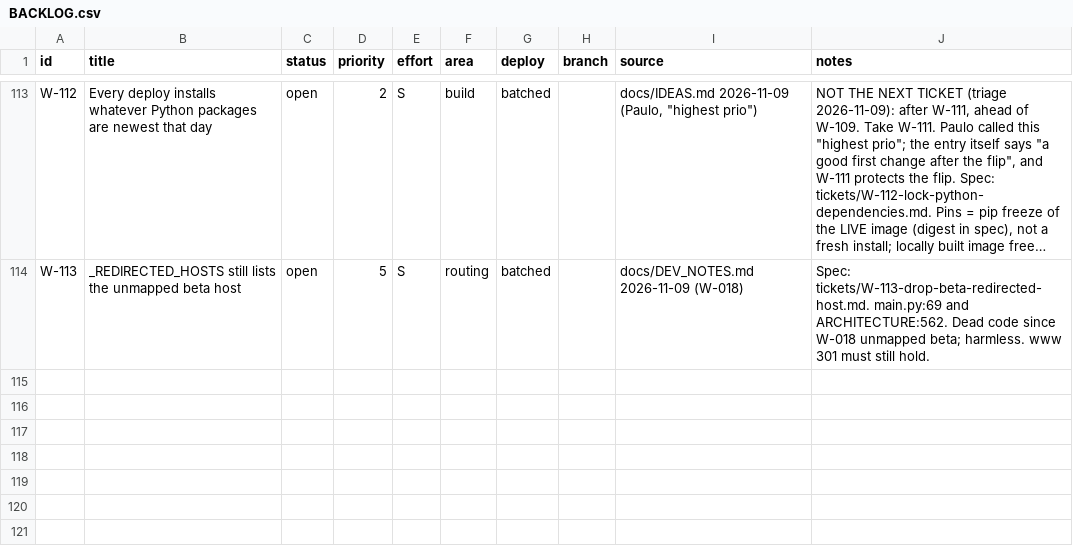
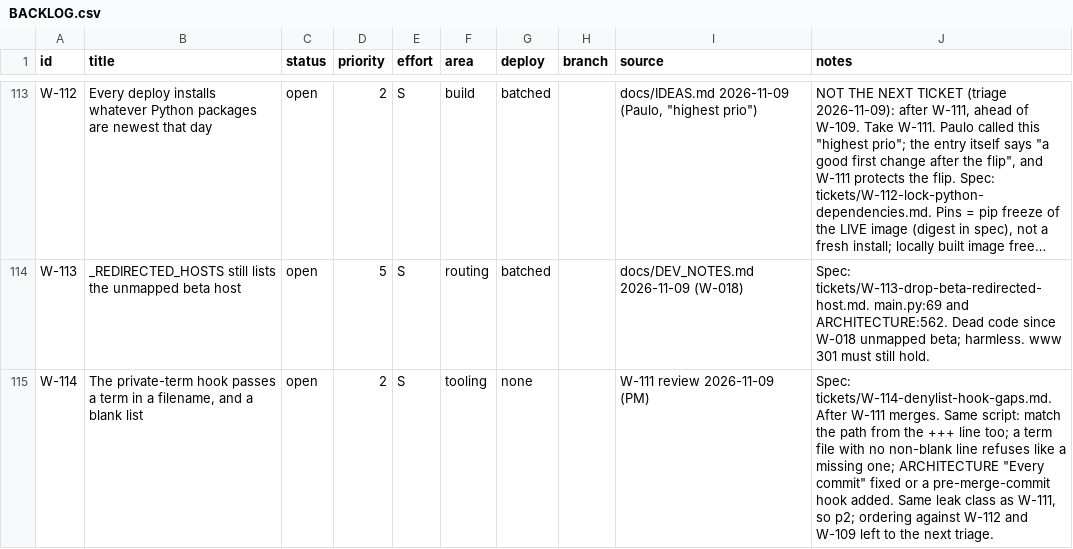
Before and after one commit to indie-runners/indie-runners-web, a CSV file: tickets/BACKLOG.csv, drawn as a sheet; only a part is shown, gaps mark what is left out; long unchanged cells end in …; the diff names each change by its address in the sheet, - before the commit and + after, or states it on an @@ line.

```diff
--- a/tickets/BACKLOG.csv
+++ b/tickets/BACKLOG.csv
+row 115: W-114 | The private-term hook passes a term in a filename, and a blank list | open | 2 | S | tooling | none |  | W-111 review 2026-11-09 (PM) | Spec: tickets/W-114-denylist-hook-gaps.md. After W-111 merges. Same script: match the path from the +++ line too; a term file with no non-blank line refuses like a missing one; ARCHITECTURE "Every commit" fixed or a pre-merge-commit hook added. Same leak class as W-111, so p2; ordering against W-112 and W-109 left to the next triage.
```
Also changed, not shown: 2 other files.
